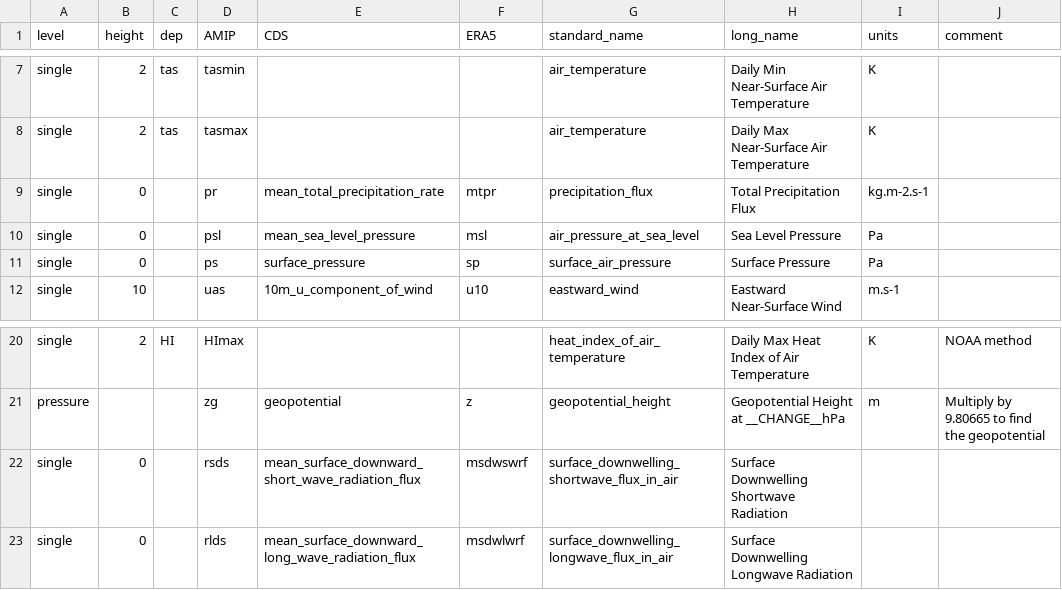
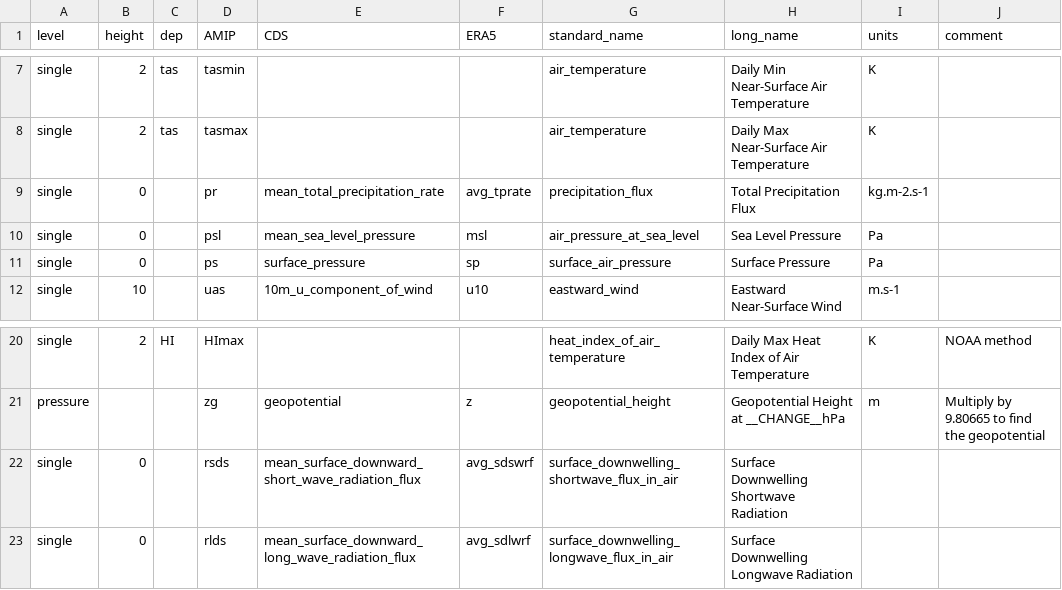
Before and after one commit to yrobink/CDSupdate, a CSV file: src/CDSupdate/data/ERA5-name.csv, drawn as a sheet; only a part is shown, gaps mark what is left out.

```diff
--- a/src/CDSupdate/data/ERA5-name.csv
+++ b/src/CDSupdate/data/ERA5-name.csv
@@ -8,3 +8,3 @@ single,2,tas,tasmin,,,air_temperature,Daily Min Near-Surface Air Temperature,K,
 single,2,tas,tasmax,,,air_temperature,Daily Max Near-Surface Air Temperature,K,
-single,0,,pr,mean_total_precipitation_rate,mtpr,precipitation_flux,Total Precipitation Flux,kg.m-2.s-1,
+single,0,,pr,mean_total_precipitation_rate,avg_tprate,precipitation_flux,Total Precipitation Flux,kg.m-2.s-1,
 single,0,,psl,mean_sea_level_pressure,msl,air_pressure_at_sea_level,Sea Level Pressure,Pa,
@@ -21,3 +21,3 @@ single,2,HI,HImax,,,heat_index_of_air_temperature,Daily Max Heat Index of Air Te
 pressure,,,zg,geopotential,z,geopotential_height,Geopotential Height at __CHANGE__hPa,m,Multiply by 9.80665 to find the geopotential
-single,0,,rsds,mean_surface_downward_short_wave_radiation_flux,msdwswrf,surface_downwelling_shortwave_flux_in_air,Surface Downwelling Shortwave Radiation,
-single,0,,rlds,mean_surface_downward_long_wave_radiation_flux,msdwlwrf,surface_downwelling_longwave_flux_in_air,Surface Downwelling Longwave Radiation,
+single,0,,rsds,mean_surface_downward_short_wave_radiation_flux,avg_sdswrf,surface_downwelling_shortwave_flux_in_air,Surface Downwelling Shortwave Radiation,
+single,0,,rlds,mean_surface_downward_long_wave_radiation_flux,avg_sdlwrf,surface_downwelling_longwave_flux_in_air,Surface Downwelling Longwave Radiation,
```
Also changed, not shown: 2 other files.
